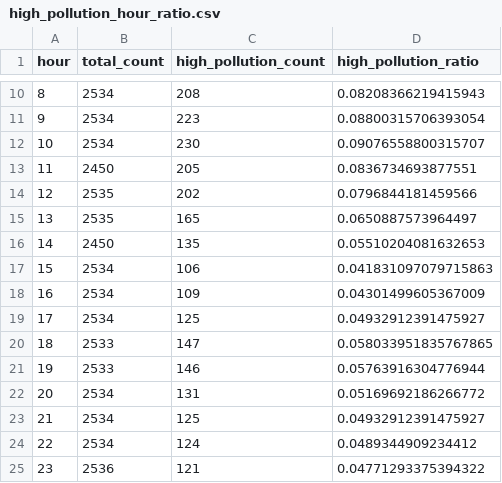
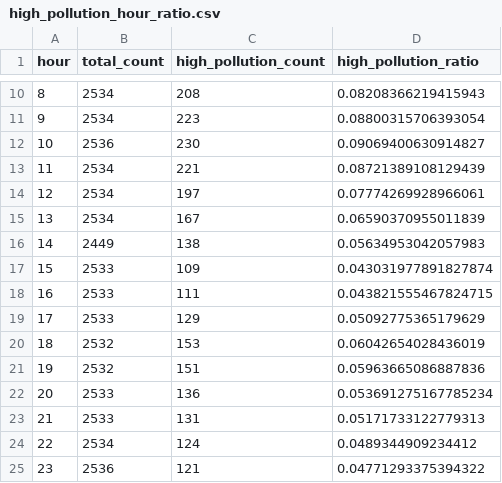
Before and after one commit to Mina030303/air-quality-monitoring, a CSV file: output/tables/high_pollution_hour_ratio.csv, drawn as a sheet; only a part is shown, gaps mark what is left out.

```diff
--- a/output/tables/high_pollution_hour_ratio.csv
+++ b/output/tables/high_pollution_hour_ratio.csv
@@ -11,14 +11,14 @@
 9,2534,223,0.08800315706393054
-10,2534,230,0.09076558800315707
-11,2450,205,0.0836734693877551
-12,2535,202,0.0796844181459566
-13,2535,165,0.0650887573964497
-14,2450,135,0.05510204081632653
-15,2534,106,0.041831097079715863
-16,2534,109,0.04301499605367009
-17,2534,125,0.04932912391475927
-18,2533,147,0.058033951835767865
-19,2533,146,0.05763916304776944
-20,2534,131,0.05169692186266772
-21,2534,125,0.04932912391475927
+10,2536,230,0.09069400630914827
+11,2534,221,0.08721389108129439
+12,2534,197,0.07774269928966061
+13,2534,167,0.06590370955011839
+14,2449,138,0.05634953042057983
+15,2533,109,0.043031977891827874
+16,2533,111,0.043821555467824715
+17,2533,129,0.05092775365179629
+18,2532,153,0.06042654028436019
+19,2532,151,0.05963665086887836
+20,2533,136,0.053691275167785234
+21,2533,131,0.05171733122779313
 22,2534,124,0.0489344909234412
```
Also changed, not shown: output/tables/county_avg.csv, output/tables/county_risk_score.csv, 14 other files.
